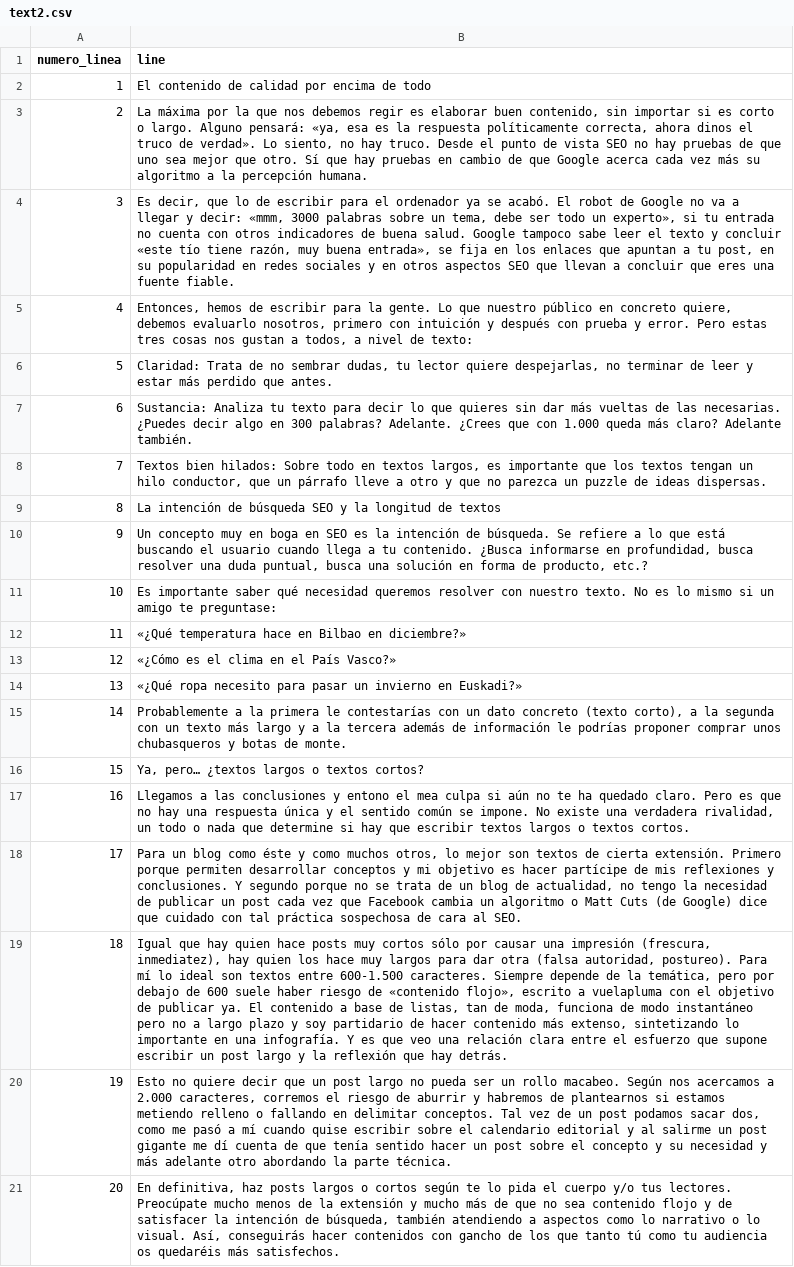
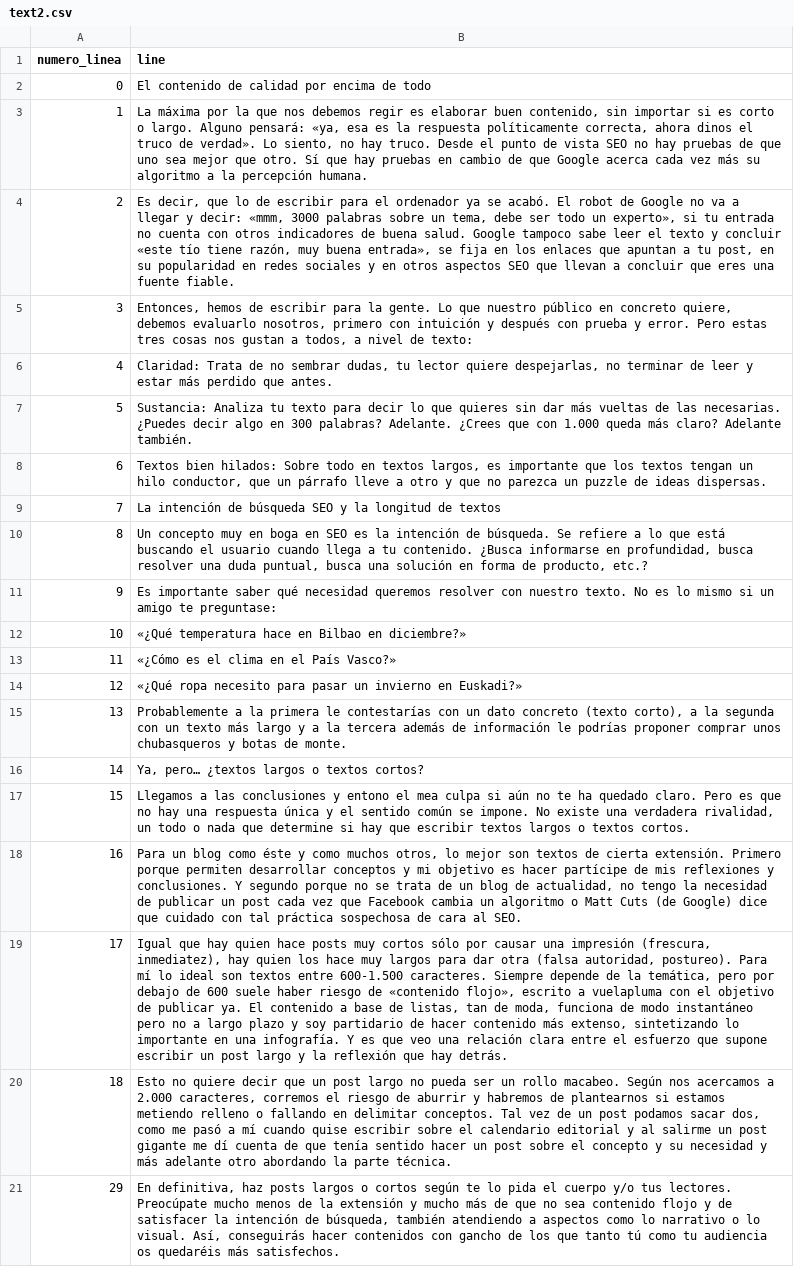
Before and after one commit to robertoneris/textos-csv, a CSV file: text2.csv, drawn as a sheet; removed rows and columns are numbered as before the commit, all else as after; the diff names each change by its address in the sheet, - before the commit and + after, or states it on an @@ line.

Commit message:
Update text2.csv

```diff
--- a/text2.csv
+++ b/text2.csv
+row 2: 0 | El contenido de calidad por encima de todo
-B3 (line): El contenido de calidad por encima de todo
+B3 (line): La máxima por la que nos debemos regir es elaborar buen contenido, sin importar si es corto o largo. Alguno pensará: «ya, esa es la respuesta políticamente correcta, ahora dinos el truco de verdad». Lo siento, no hay truco. Desde el punto de vista SEO no hay pruebas de que uno sea mejor que otro. Sí que hay pruebas en cambio de que Google acerca cada vez más su algoritmo a la percepción humana.
-B4 (line): La máxima por la que nos debemos regir es elaborar buen contenido, sin importar si es corto o largo. Alguno pensará: «ya, esa es la respuesta políticamente correcta, ahora dinos el truco de verdad». Lo siento, no hay truco. Desde el punto de vista SEO no hay pruebas de que uno sea mejor que otro. Sí que hay pruebas en cambio de que Google acerca cada vez más su algoritmo a la percepción humana.
+B4 (line): Es decir, que lo de escribir para el ordenador ya se acabó. El robot de Google no va a llegar y decir: «mmm, 3000 palabras sobre un tema, debe ser todo un experto», si tu entrada no cuenta con otros indicadores de buena salud. Google tampoco sabe leer el texto y concluir «este tío tiene razón, muy buena entrada», se fija en los enlaces que apuntan a tu post, en su popularidad en redes sociales y en otros aspectos SEO que llevan a concluir que eres una fuente fiable.
-B5 (line): Es decir, que lo de escribir para el ordenador ya se acabó. El robot de Google no va a llegar y decir: «mmm, 3000 palabras sobre un tema, debe ser todo un experto», si tu entrada no cuenta con otros indicadores de buena salud. Google tampoco sabe leer el texto y concluir «este tío tiene razón, muy buena entrada», se fija en los enlaces que apuntan a tu post, en su popularidad en redes sociales y en otros aspectos SEO que llevan a concluir que eres una fuente fiable.
+B5 (line): Entonces, hemos de escribir para la gente. Lo que nuestro público en concreto quiere, debemos evaluarlo nosotros, primero con intuición y después con prueba y error. Pero estas tres cosas nos gustan a todos, a nivel de texto:
-B6 (line): Entonces, hemos de escribir para la gente. Lo que nuestro público en concreto quiere, debemos evaluarlo nosotros, primero con intuición y después con prueba y error. Pero estas tres cosas nos gustan a todos, a nivel de texto:
+B6 (line): Claridad: Trata de no sembrar dudas, tu lector quiere despejarlas, no terminar de leer y estar más perdido que antes.
-B7 (line): Claridad: Trata de no sembrar dudas, tu lector quiere despejarlas, no terminar de leer y estar más perdido que antes.
+B7 (line): Sustancia: Analiza tu texto para decir lo que quieres sin dar más vueltas de las necesarias. ¿Puedes decir algo en 300 palabras? Adelante. ¿Crees que con 1.000 queda más claro? Adelante también.
-B8 (line): Sustancia: Analiza tu texto para decir lo que quieres sin dar más vueltas de las necesarias. ¿Puedes decir algo en 300 palabras? Adelante. ¿Crees que con 1.000 queda más claro? Adelante también.
+B8 (line): Textos bien hilados: Sobre todo en textos largos, es importante que los textos tengan un hilo conductor, que un párrafo lleve a otro y que no parezca un puzzle de ideas dispersas.
-B9 (line): Textos bien hilados: Sobre todo en textos largos, es importante que los textos tengan un hilo conductor, que un párrafo lleve a otro y que no parezca un puzzle de ideas dispersas.
+B9 (line): La intención de búsqueda SEO y la longitud de textos
-B10 (line): La intención de búsqueda SEO y la longitud de textos
+B10 (line): Un concepto muy en boga en SEO es la intención de búsqueda. Se refiere a lo que está buscando el usuario cuando llega a tu contenido. ¿Busca informarse en profundidad, busca resolver una duda puntual, busca una solución en forma de producto, etc.?
-B11 (line): Un concepto muy en boga en SEO es la intención de búsqueda. Se refiere a lo que está buscando el usuario cuando llega a tu contenido. ¿Busca informarse en profundidad, busca resolver una duda puntual, busca una solución en forma de producto, etc.?
+B11 (line): Es importante saber qué necesidad queremos resolver con nuestro texto. No es lo mismo si un amigo te preguntase:
-B12 (line): Es importante saber qué necesidad queremos resolver con nuestro texto. No es lo mismo si un amigo te preguntase:
+B12 (line): «¿Qué temperatura hace en Bilbao en diciembre?»
-B13 (line): «¿Qué temperatura hace en Bilbao en diciembre?»
+B13 (line): «¿Cómo es el clima en el País Vasco?»
-B14 (line): «¿Cómo es el clima en el País Vasco?»
+B14 (line): «¿Qué ropa necesito para pasar un invierno en Euskadi?»
-B15 (line): «¿Qué ropa necesito para pasar un invierno en Euskadi?»
+B15 (line): Probablemente a la primera le contestarías con un dato concreto (texto corto), a la segunda con un texto más largo y a la tercera además de información le podrías proponer comprar unos chubasqueros y botas de monte.
-B16 (line): Probablemente a la primera le contestarías con un dato concreto (texto corto), a la segunda con un texto más largo y a la tercera además de información le podrías proponer comprar unos chubasqueros y botas de monte.
+B16 (line): Ya, pero… ¿textos largos o textos cortos?
-B17 (line): Ya, pero… ¿textos largos o textos cortos?
+B17 (line): Llegamos a las conclusiones y entono el mea culpa si aún no te ha quedado claro. Pero es que no hay una respuesta única y el sentido común se impone. No existe una verdadera rivalidad, un todo o nada que determine si hay que escribir textos largos o textos cortos.
-B18 (line): Llegamos a las conclusiones y entono el mea culpa si aún no te ha quedado claro. Pero es que no hay una respuesta única y el sentido común se impone. No existe una verdadera rivalidad, un todo o nada que determine si hay que escribir textos largos o textos cortos.
+B18 (line): Para un blog como éste y como muchos otros, lo mejor son textos de cierta extensión. Primero porque permiten desarrollar conceptos y mi objetivo es hacer partícipe de mis reflexiones y conclusiones. Y segundo porque no se trata de un blog de actualidad, no tengo la necesidad de publicar un post cada vez que Facebook cambia un algoritmo o Matt Cuts (de Google) dice que cuidado con tal práctica sospechosa de cara al SEO.
-B19 (line): Para un blog como éste y como muchos otros, lo mejor son textos de cierta extensión. Primero porque permiten desarrollar conceptos y mi objetivo es hacer partícipe de mis reflexiones y conclusiones. Y segundo porque no se trata de un blog de actualidad, no tengo la necesidad de publicar un post cada vez que Facebook cambia un algoritmo o Matt Cuts (de Google) dice que cuidado con tal práctica sospechosa de cara al SEO.
+B19 (line): Igual que hay quien hace posts muy cortos sólo por causar una impresión (frescura, inmediatez), hay quien los hace muy largos para dar otra (falsa autoridad, postureo). Para mí lo ideal son textos entre 600-1.500 caracteres. Siempre depende de la temática, pero por debajo de 600 suele haber riesgo de «contenido flojo», escrito a vuelapluma con el objetivo de publicar ya. El contenido a base de listas, tan de moda, funciona de modo instantáneo pero no a largo plazo y soy partidario de hacer contenido más extenso, sintetizando lo importante en una infografía. Y es que veo una relación clara entre el esfuerzo que supone escribir un post largo y la reflexión que hay detrás.
-B20 (line): Igual que hay quien hace posts muy cortos sólo por causar una impresión (frescura, inmediatez), hay quien los hace muy largos para dar otra (falsa autoridad, postureo). Para mí lo ideal son textos entre 600-1.500 caracteres. Siempre depende de la temática, pero por debajo de 600 suele haber riesgo de «contenido flojo», escrito a vuelapluma con el objetivo de publicar ya. El contenido a base de listas, tan de moda, funciona de modo instantáneo pero no a largo plazo y soy partidario de hacer contenido más extenso, sintetizando lo importante en una infografía. Y es que veo una relación clara entre el esfuerzo que supone escribir un post largo y la reflexión que hay detrás.
+B20 (line): Esto no quiere decir que un post largo no pueda ser un rollo macabeo. Según nos acercamos a 2.000 caracteres, corremos el riesgo de aburrir y habremos de plantearnos si estamos metiendo relleno o fallando en delimitar conceptos. Tal vez de un post podamos sacar dos, como me pasó a mí cuando quise escribir sobre el calendario editorial y al salirme un post gigante me dí cuenta de que tenía sentido hacer un post sobre el concepto y su necesidad y más adelante otro abordando la parte técnica.
-row 20: 19 | Esto no quiere decir que un post largo no pueda ser un rollo macabeo. Según nos acercamos a 2.000 caracteres, corremos el riesgo de aburrir y habremos de plantearnos si estamos metiendo relleno o fallando en delimitar conceptos. Tal vez de un post podamos sacar dos, como me pasó a mí cuando quise escribir sobre el calendario editorial y al salirme un post gigante me dí cuenta de que tenía sentido hacer un post sobre el concepto y su necesidad y más adelante otro abordando la parte técnica.
-A21 (numero_linea): 20
+A21 (numero_linea): 29
```
